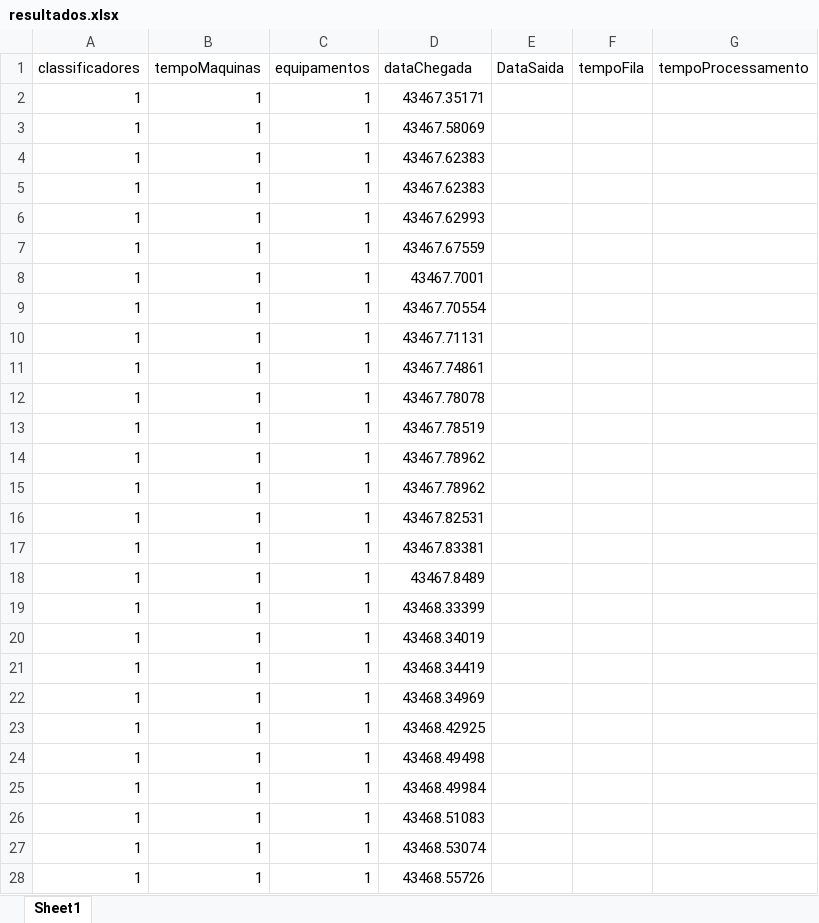
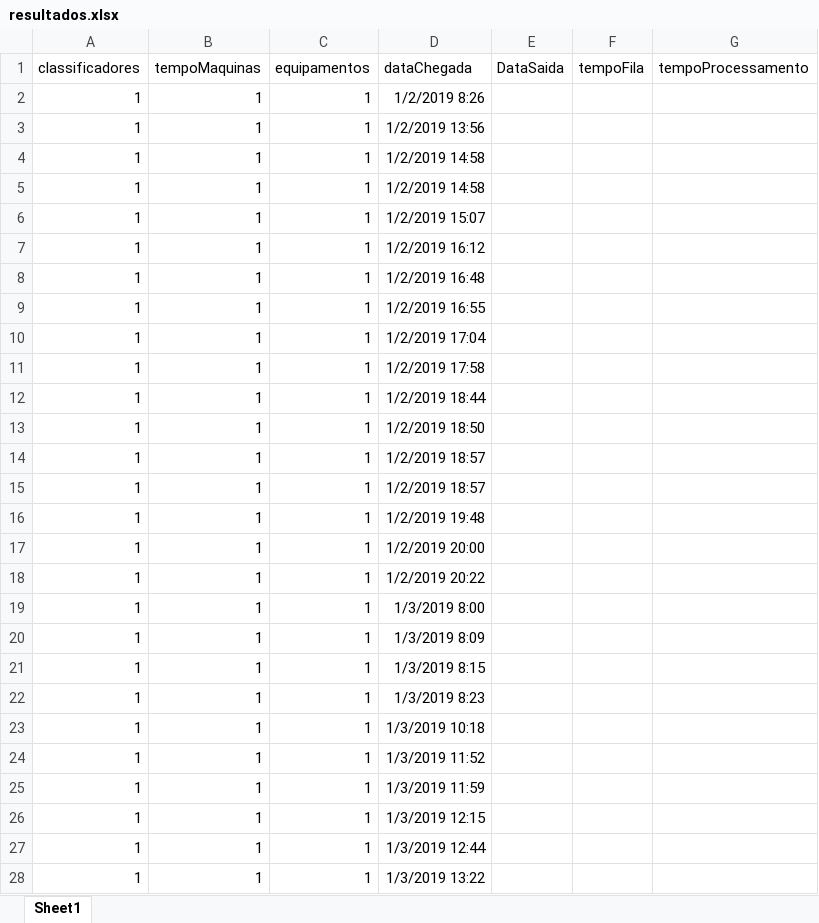
Before and after one commit to djonquadras/Neosilos, an Excel workbook: Neosilos/planilhas/resultados.xlsx, sheet Sheet1, drawn as a sheet; only a part is shown; values as stored, in another font and other column widths than the file's, no borders; the diff covers the shown part only; the diff names each change by its address in the sheet, - before the commit and + after, or states it on an @@ line.

Commit message:
neosilos

```diff
--- a/Neosilos/planilhas/resultados.xlsx (sheet Sheet1)
+++ b/Neosilos/planilhas/resultados.xlsx (sheet Sheet1)
-D2 (dataChegada): 43467.35171
+D2 (dataChegada): 1/2/2019 8:26
-D3 (dataChegada): 43467.58069
+D3 (dataChegada): 1/2/2019 13:56
-D4:D5 (dataChegada): 43467.62383
+D4:D5 (dataChegada): 1/2/2019 14:58
-D6 (dataChegada): 43467.62993
+D6 (dataChegada): 1/2/2019 15:07
-D7 (dataChegada): 43467.67559
+D7 (dataChegada): 1/2/2019 16:12
-D8 (dataChegada): 43467.7001
+D8 (dataChegada): 1/2/2019 16:48
-D9 (dataChegada): 43467.70554
+D9 (dataChegada): 1/2/2019 16:55
-D10 (dataChegada): 43467.71131
+D10 (dataChegada): 1/2/2019 17:04
-D11 (dataChegada): 43467.74861
+D11 (dataChegada): 1/2/2019 17:58
-D12 (dataChegada): 43467.78078
+D12 (dataChegada): 1/2/2019 18:44
-D13 (dataChegada): 43467.78519
+D13 (dataChegada): 1/2/2019 18:50
-D14:D15 (dataChegada): 43467.78962
+D14:D15 (dataChegada): 1/2/2019 18:57
-D16 (dataChegada): 43467.82531
+D16 (dataChegada): 1/2/2019 19:48
-D17 (dataChegada): 43467.83381
+D17 (dataChegada): 1/2/2019 20:00
-D18 (dataChegada): 43467.8489
+D18 (dataChegada): 1/2/2019 20:22
-D19 (dataChegada): 43468.33399
+D19 (dataChegada): 1/3/2019 8:00
-D20 (dataChegada): 43468.34019
+D20 (dataChegada): 1/3/2019 8:09
-D21 (dataChegada): 43468.34419
+D21 (dataChegada): 1/3/2019 8:15
-D22 (dataChegada): 43468.34969
+D22 (dataChegada): 1/3/2019 8:23
-D23 (dataChegada): 43468.42925
+D23 (dataChegada): 1/3/2019 10:18
-D24 (dataChegada): 43468.49498
+D24 (dataChegada): 1/3/2019 11:52
-D25 (dataChegada): 43468.49984
+D25 (dataChegada): 1/3/2019 11:59
-D26 (dataChegada): 43468.51083
+D26 (dataChegada): 1/3/2019 12:15
-D27 (dataChegada): 43468.53074
+D27 (dataChegada): 1/3/2019 12:44
-D28 (dataChegada): 43468.55726
+D28 (dataChegada): 1/3/2019 13:22
```
Also changed, not shown: 43 edited cells elsewhere in this sheet, 4 other files.
